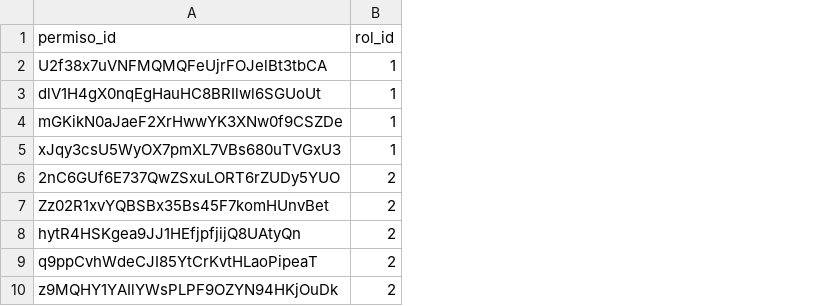
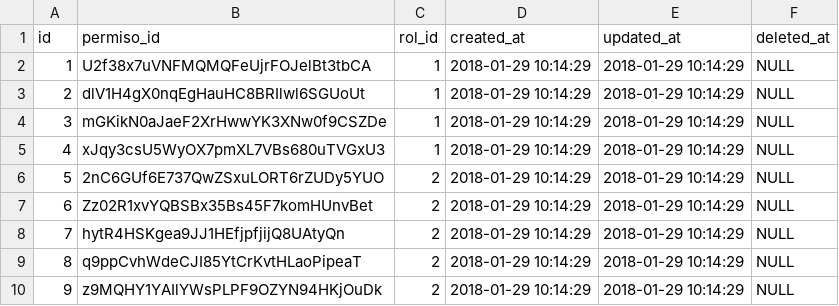
Before and after one commit to XXAI/X3-A, a CSV file: storage/app/seeds/permiso_rol.csv, drawn as a sheet; only a part is shown; the diff names each change by its address in the sheet, - before the commit and + after, or states it on an @@ line.

```diff
--- a/storage/app/seeds/permiso_rol.csv
+++ b/storage/app/seeds/permiso_rol.csv
+column A (id), rows 2-10: 1 | 2 | 3 | 4 | 5 | 6 | 7 | 8 | 9
+column D (created_at), rows 2-10: all 2018-01-29 10:14:29
+column E (updated_at), rows 2-10: all 2018-01-29 10:14:29
+column F (deleted_at), rows 2-10: all NULL
```
Also changed, not shown: storage/app/seeds/roles.csv, 12 other files.
